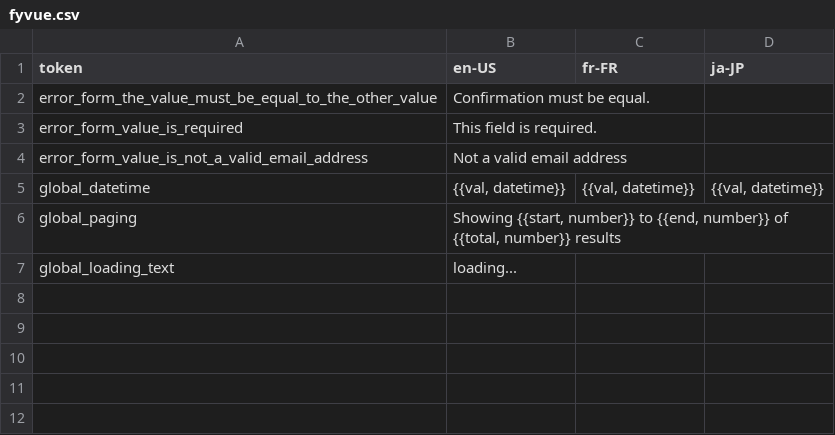
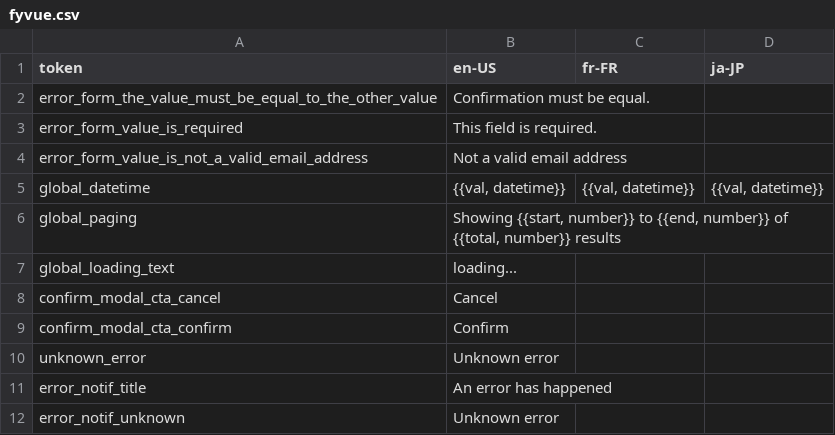
Before and after one commit to KarpelesLab/fyvue, a CSV file: lang/fyvue.csv, drawn as a sheet.

```diff
--- a/lang/fyvue.csv
+++ b/lang/fyvue.csv
@@ -7 +7,6 @@
 "global_loading_text","loading...",,
+"confirm_modal_cta_cancel","Cancel",,
+"confirm_modal_cta_confirm","Confirm",,
+"unknown_error","Unknown error",,
+"error_notif_title","An error has happened",,
+"error_notif_unknown","Unknown error",,
```
Also changed, not shown: 19 other files.
